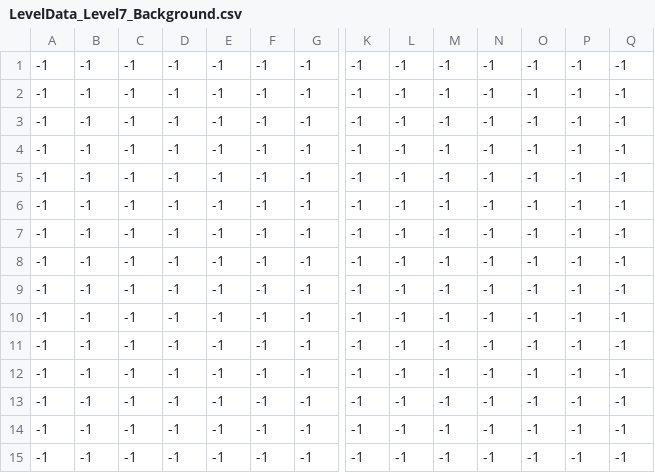
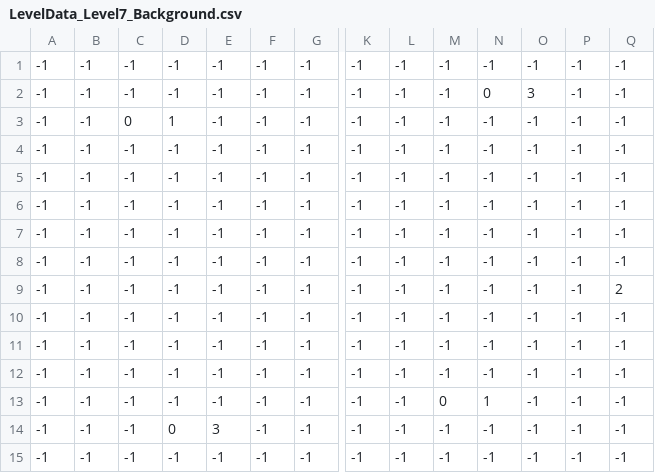
Before and after one commit to PaulBichler/Color-Jump, a CSV file: GD4SFMLGame22/LevelData/LevelData_Level7_Background.csv, drawn as a sheet; only a part is shown, gaps mark what is left out; removed rows and columns are numbered as before the commit, all else as after; rows hold the shown columns only; the diff names each change by its address in the sheet, - before the commit and + after, or states it on an @@ line.

```diff
--- a/GD4SFMLGame22/LevelData/LevelData_Level7_Background.csv
+++ b/GD4SFMLGame22/LevelData/LevelData_Level7_Background.csv
-N2: -1
+N2: 0
-O2: -1
+O2: 3
-C3: -1
+C3: 0
-D3: -1
+D3: 1
+row 9: -1 | -1 | -1 | -1 | -1 | -1 | -1 | -1 | -1 | -1 | -1 | -1 | -1 | 2
-M13: -1
+M13: 0
-N13: -1
+N13: 1
-D14: -1
+D14: 0
-E14: -1
+E14: 3
-row 14: -1 | -1 | -1 | -1 | -1 | -1 | -1 | -1 | -1 | -1 | -1 | -1 | -1 | -1
```
Also changed, not shown: GD4SFMLGame22/LevelData/LevelData_Level3_Background.csv, GD4SFMLGame22/LevelData/LevelData_Level3_Platforms.csv, 19 other files.
